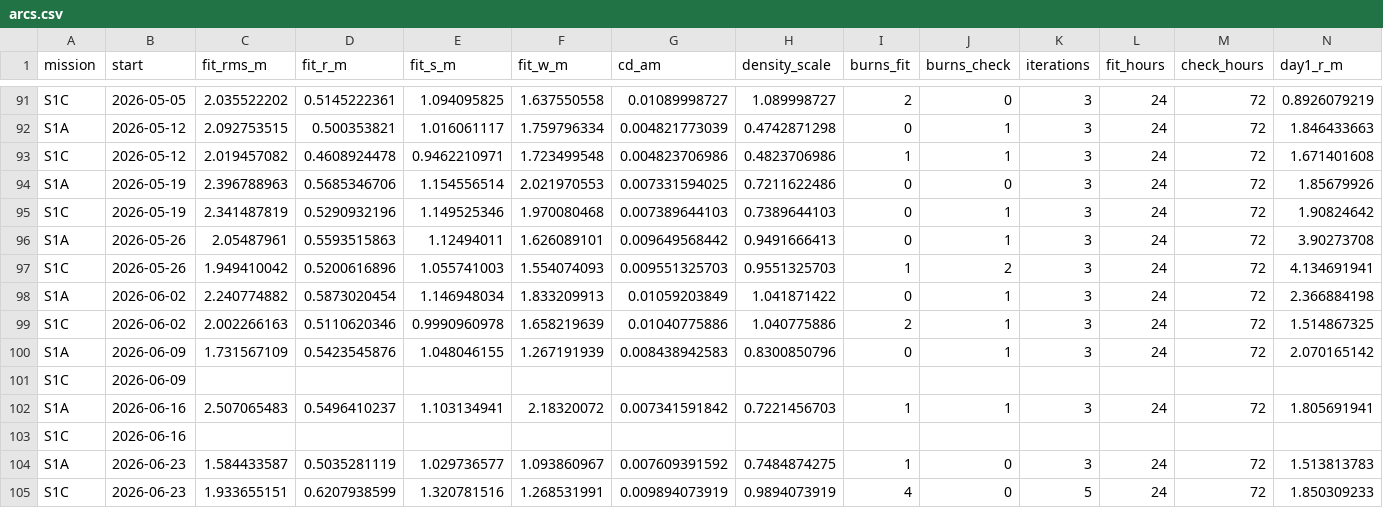
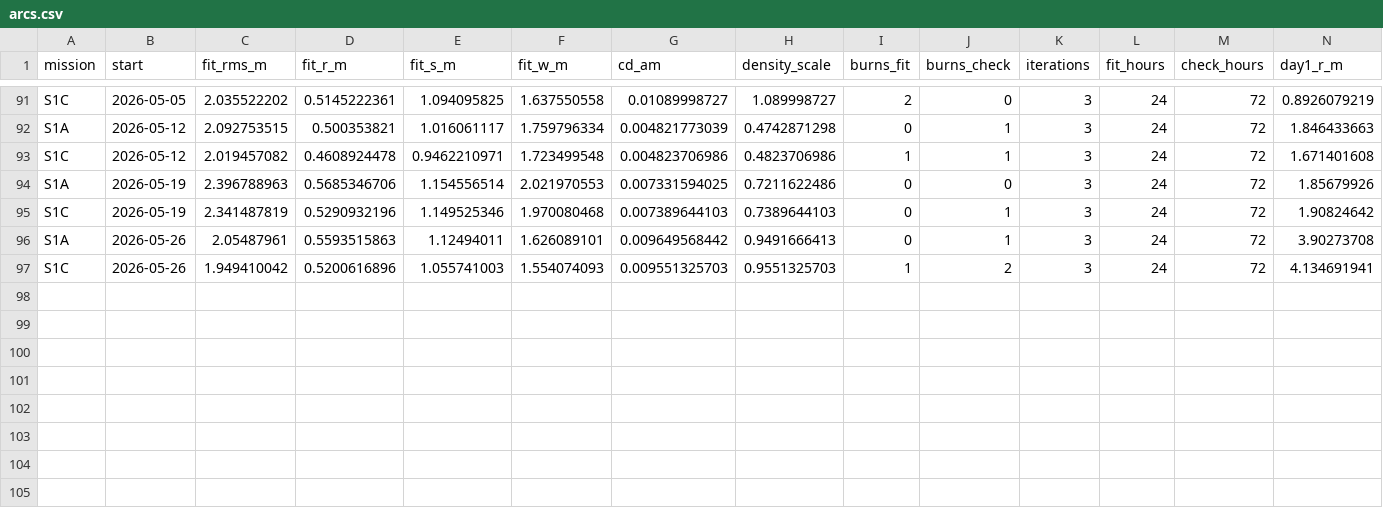
Before and after one commit to loggger101/Satellite-Space-Flight, a CSV file: docs/analysis/sentinel1/arcs.csv, drawn as a sheet; only a part is shown, gaps mark what is left out; rows hold the shown columns only; the diff names each change by its address in the sheet, - before the commit and + after, or states it on an @@ line.

Commit message:
The Sentinel-1 study ends in May 2026, before 1C was moved
The project studies the pair as it flew from July 2025 to May 2026: in June
2026 ESA moved 1C to trail 1A by 207 deg, 229 km off its old tracks. The
study and fetch tools end on 2026-05-31; the series is read again over that
span (the elements are unchanged; the track offsets, measured from each
track's median crossing over the span, move by metres), the eight weekly
arcs that needed June data are dropped (96 remain, the last from
2026-05-26), and the report is written again: 1C 176.292 deg behind 1A on
average (175.887 .. 176.735), arcs 9-10 m along-track after a day and
23-25 m after three (median). The June test becomes one that every study
file runs 2025-07-01 .. 2026-05-31.

```diff
--- a/docs/analysis/sentinel1/arcs.csv
+++ b/docs/analysis/sentinel1/arcs.csv
-row 98: S1A | 2026-06-02 | 2.240774882 | 0.5873020454 | 1.146948034 | 1.833209913 | 0.01059203849 | 1.041871422 | 0 | 1 | 3 | 24 | 72 | 2.366884198
-row 99: S1C | 2026-06-02 | 2.002266163 | 0.5110620346 | 0.9990960978 | 1.658219639 | 0.01040775886 | 1.040775886 | 2 | 1 | 3 | 24 | 72 | 1.514867325
-row 100: S1A | 2026-06-09 | 1.731567109 | 0.5423545876 | 1.048046155 | 1.267191939 | 0.008438942583 | 0.8300850796 | 0 | 1 | 3 | 24 | 72 | 2.070165142
-row 101: S1C | 2026-06-09
-row 102: S1A | 2026-06-16 | 2.507065483 | 0.5496410237 | 1.103134941 | 2.18320072 | 0.007341591842 | 0.7221456703 | 1 | 1 | 3 | 24 | 72 | 1.805691941
-row 103: S1C | 2026-06-16
-row 104: S1A | 2026-06-23 | 1.584433587 | 0.5035281119 | 1.029736577 | 1.093860967 | 0.007609391592 | 0.7484874275 | 1 | 0 | 3 | 24 | 72 | 1.513813783
-row 105: S1C | 2026-06-23 | 1.933655151 | 0.6207938599 | 1.320781516 | 1.268531991 | 0.009894073919 | 0.9894073919 | 4 | 0 | 5 | 24 | 72 | 1.850309233
```
Also changed, not shown: docs/analysis/sentinel1/burns.csv, docs/analysis/sentinel1/daily_S1A.csv, 12 other files.
